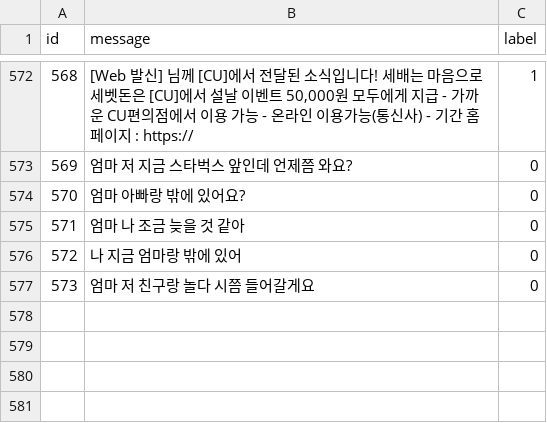
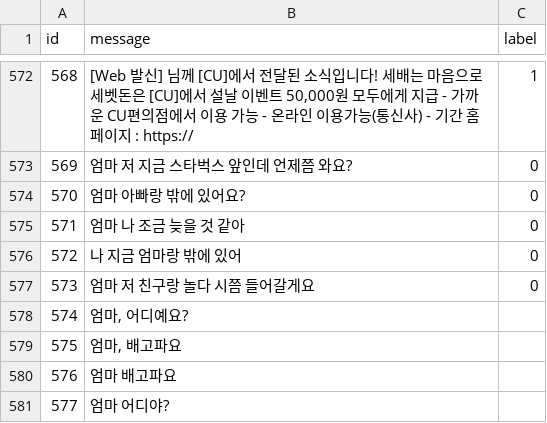
Before and after one commit to OPPteam1/Smishing-Prevention, a CSV file: phising_dataset.csv, drawn as a sheet; only a part is shown, gaps mark what is left out; the diff names each change by its address in the sheet, - before the commit and + after, or states it on an @@ line.

Commit message:
Add files via upload

```diff
--- a/phising_dataset.csv
+++ b/phising_dataset.csv
+row 578: 574 | 엄마, 어디예요?
+row 579: 575 | 엄마, 배고파요
+row 580: 576 | 엄마 배고파요
+row 581: 577 | 엄마 어디야?
```
